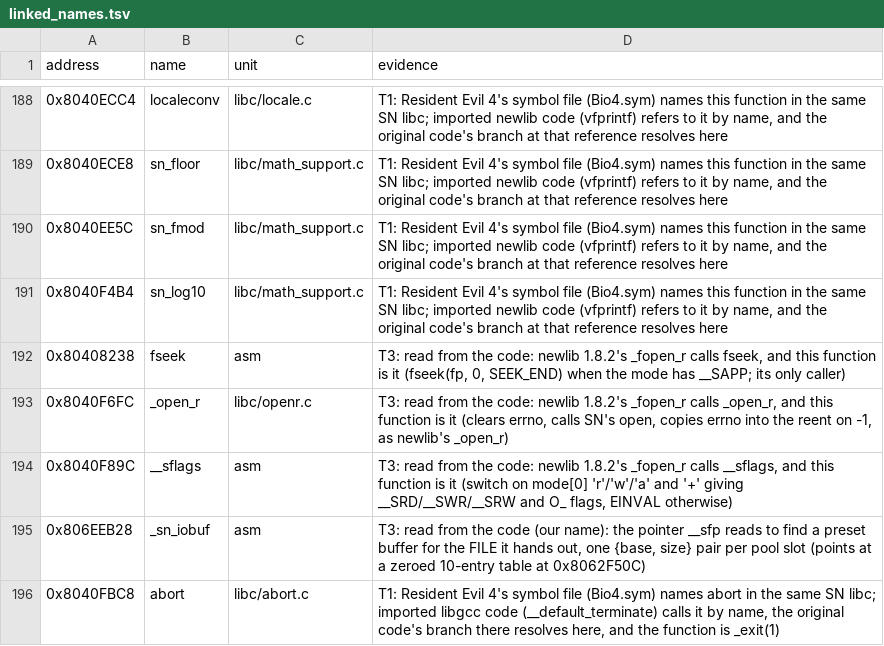
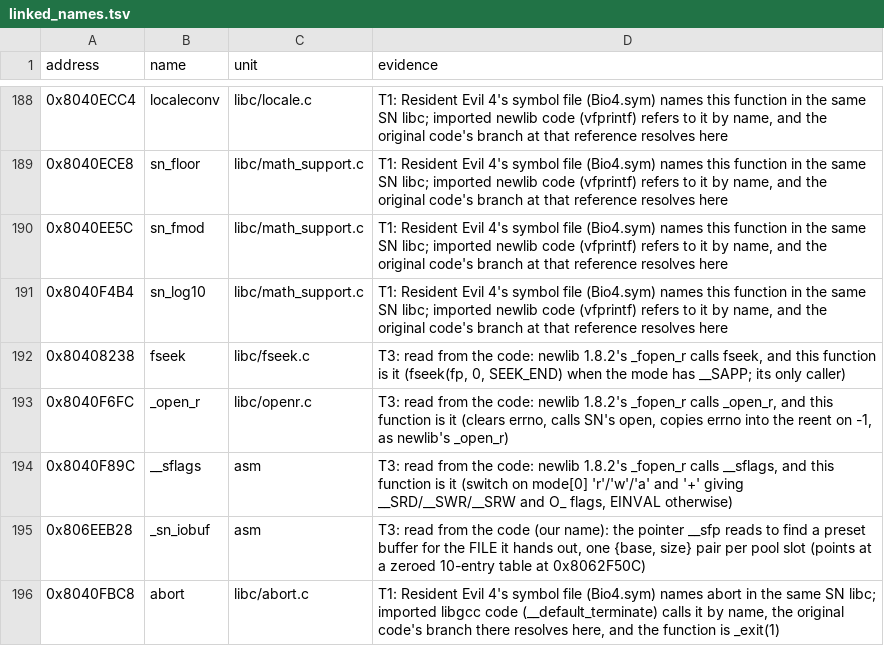
Before and after one commit to mitsevox/mvp2005, a TSV file: config/GV4E69/linked_names.tsv, drawn as a sheet; only a part is shown, gaps mark what is left out.

```diff
--- a/config/GV4E69/linked_names.tsv
+++ b/config/GV4E69/linked_names.tsv
@@ -191,3 +191,3 @@ address	name	unit	evidence
 0x8040F4B4	sn_log10	libc/math_support.c	T1: Resident Evil 4's symbol file (Bio4.sym) names this function in the same SN libc; imported newlib code (vfprintf) refers to it by name, and the original code's branch at that reference resolves here
-0x80408238	fseek	asm	T3: read from the code: newlib 1.8.2's _fopen_r calls fseek, and this function is it (fseek(fp, 0, SEEK_END) when the mode has __SAPP; its only caller)
+0x80408238	fseek	libc/fseek.c	T3: read from the code: newlib 1.8.2's _fopen_r calls fseek, and this function is it (fseek(fp, 0, SEEK_END) when the mode has __SAPP; its only caller)
 0x8040F6FC	_open_r	libc/openr.c	T3: read from the code: newlib 1.8.2's _fopen_r calls _open_r, and this function is it (clears errno, calls SN's open, copies errno into the reent on -1, as newlib's _open_r)
```
Also changed, not shown: config/GV4E69/imported_units.tsv, 6 other files.
